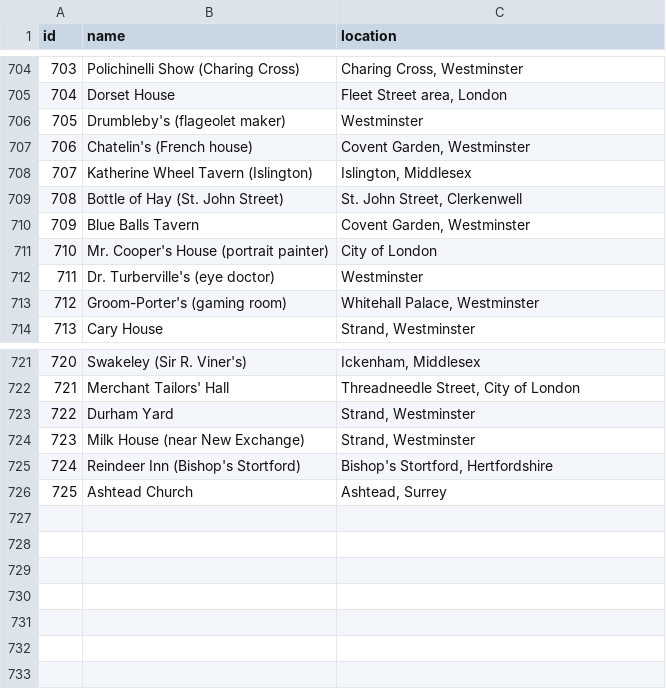
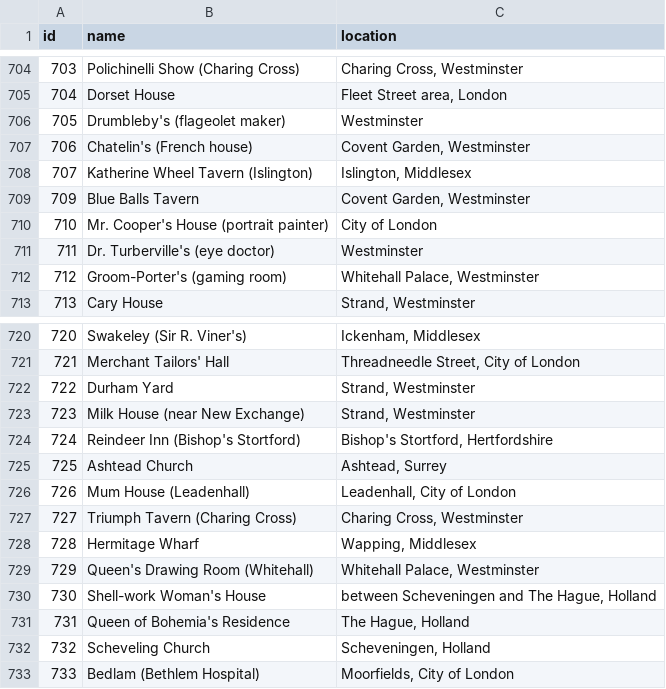
Before and after one commit to jmotis/networking-pepys, a CSV file: nodes.csv, drawn as a sheet; only a part is shown, gaps mark what is left out.

```diff
--- a/nodes.csv
+++ b/nodes.csv
@@ -708,3 +708,2 @@ id,name,location
 707,Katherine Wheel Tavern (Islington),"Islington, Middlesex"
-708,Bottle of Hay (St. John Street),"St. John Street, Clerkenwell"
 709,Blue Balls Tavern,"Covent Garden, Westminster"
@@ -726 +725,9 @@ id,name,location
 725,Ashtead Church,"Ashtead, Surrey"
+726,Mum House (Leadenhall),"Leadenhall, City of London"
+727,Triumph Tavern (Charing Cross),"Charing Cross, Westminster"
+728,Hermitage Wharf,"Wapping, Middlesex"
+729,Queen's Drawing Room (Whitehall),"Whitehall Palace, Westminster"
+730,Shell-work Woman's House,"between Scheveningen and The Hague, Holland"
+731,Queen of Bohemia's Residence,"The Hague, Holland"
+732,Scheveling Church,"Scheveningen, Holland"
+733,Bedlam (Bethlem Hospital),"Moorfields, City of London"
```
Also changed, not shown: unmatched-network1-nodes.csv.
